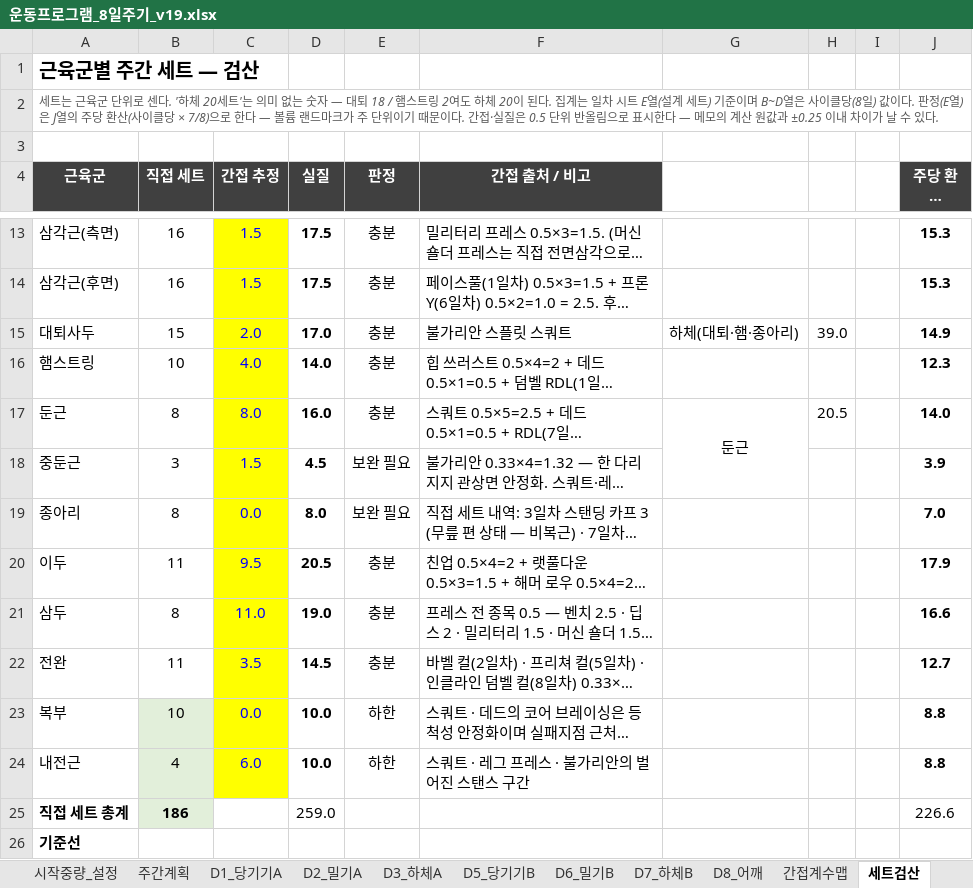
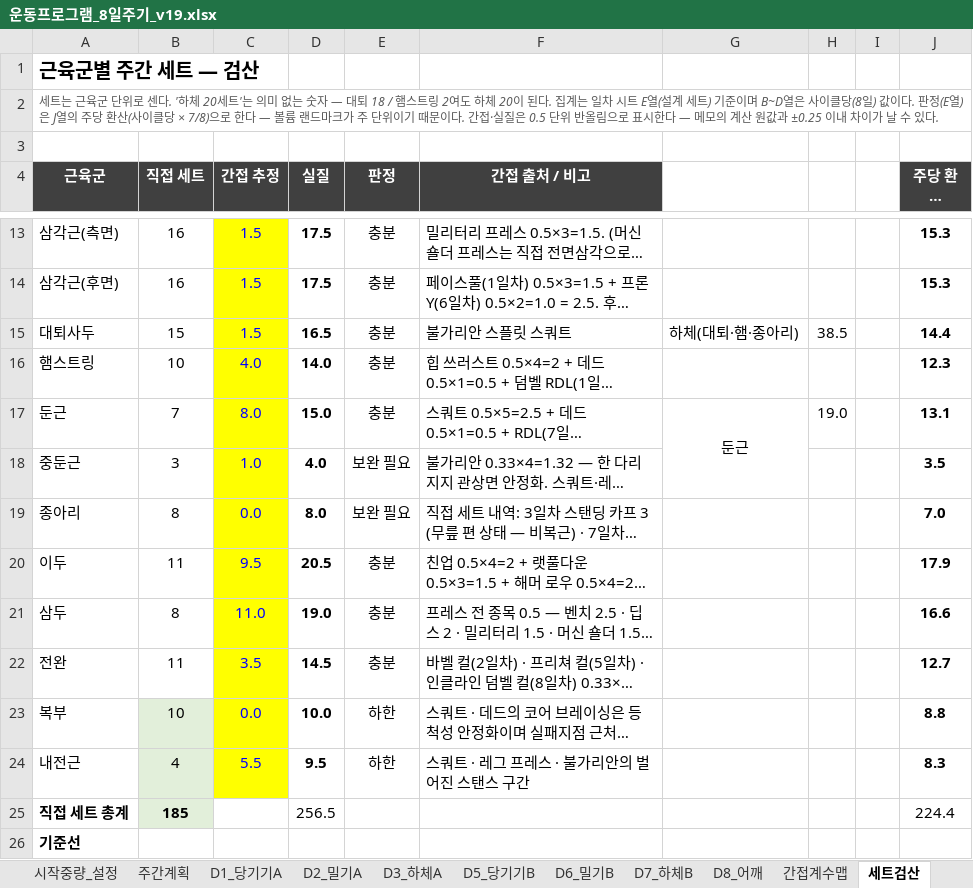
Before and after one commit to ktmffl-max/health1234, an Excel workbook: 운동프로그램_8일주기_v19.xlsx, sheet 세트검산, drawn as a sheet; only a part is shown, gaps mark what is left out; long unchanged cells end in …; values as stored, in another font and other column widths than the file's, no borders; the diff names each change by its address in the sheet, - before the commit and + after, or states it on an @@ line.

```diff
--- a/운동프로그램_8일주기_v19.xlsx (sheet 세트검산)
+++ b/운동프로그램_8일주기_v19.xlsx (sheet 세트검산)
-C15 (간접 추정): 2.0
+C15 (간접 추정): 1.5
-D15 (실질): 17.0
+D15 (실질): 16.5
-H15: 39.0
+H15: 38.5
-J15 (주당 환산 (×7/8)): 14.9
+J15 (주당 환산 (×7/8)): 14.4
-B17 (직접 세트): 8
+B17 (직접 세트): 7
-D17 (실질): 16.0
+D17 (실질): 15.0
-H17: 20.5
+H17: 19.0
-J17 (주당 환산 (×7/8)): 14.0
+J17 (주당 환산 (×7/8)): 13.1
-C18 (간접 추정): 1.5
+C18 (간접 추정): 1.0
-D18 (실질): 4.5
+D18 (실질): 4.0
-J18 (주당 환산 (×7/8)): 3.9
+J18 (주당 환산 (×7/8)): 3.5
-C24 (간접 추정): 6.0
+C24 (간접 추정): 5.5
-D24 (실질): 10.0
+D24 (실질): 9.5
-J24 (주당 환산 (×7/8)): 8.8
+J24 (주당 환산 (×7/8)): 8.3
-B25 (직접 세트): 186
+B25 (직접 세트): 185
-D25 (실질): 259.0
+D25 (실질): 256.5
-J25 (주당 환산 (×7/8)): 226.6
+J25 (주당 환산 (×7/8)): 224.4
```
Also changed, not shown: sheet D3_하체A, sheet D1_당기기A, sheet 간접계수맵, sheet D2_밀기A, sheet 주간계획, sheet D7_하체B, 5 other files.
